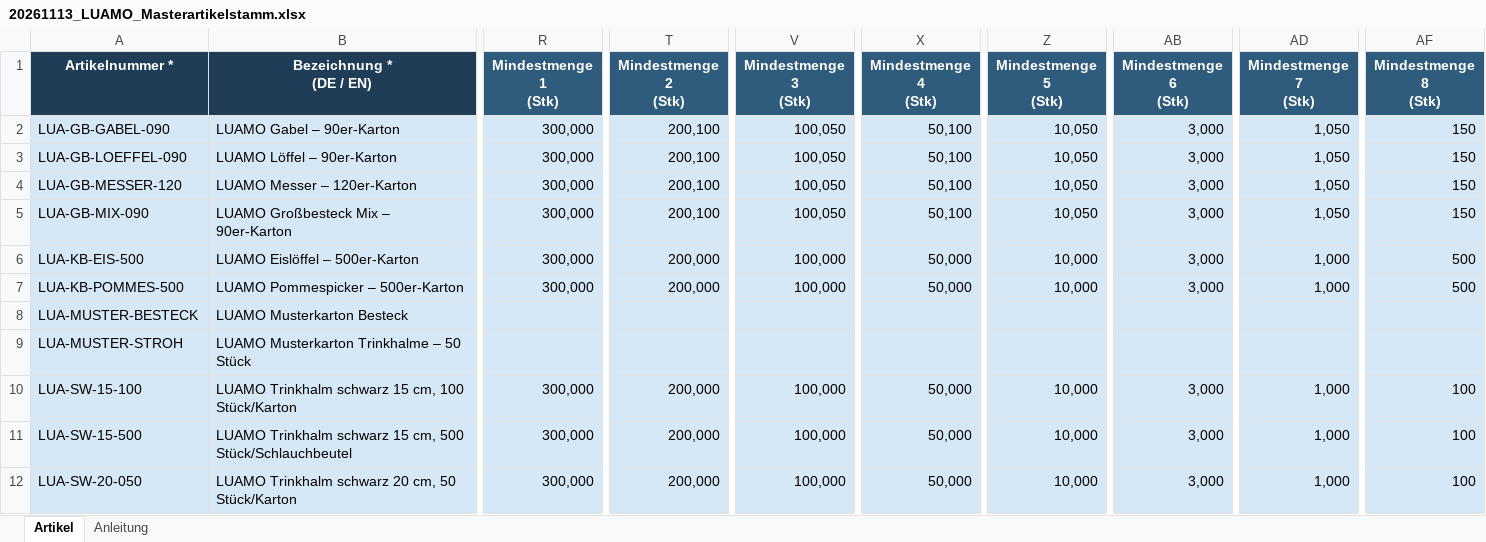
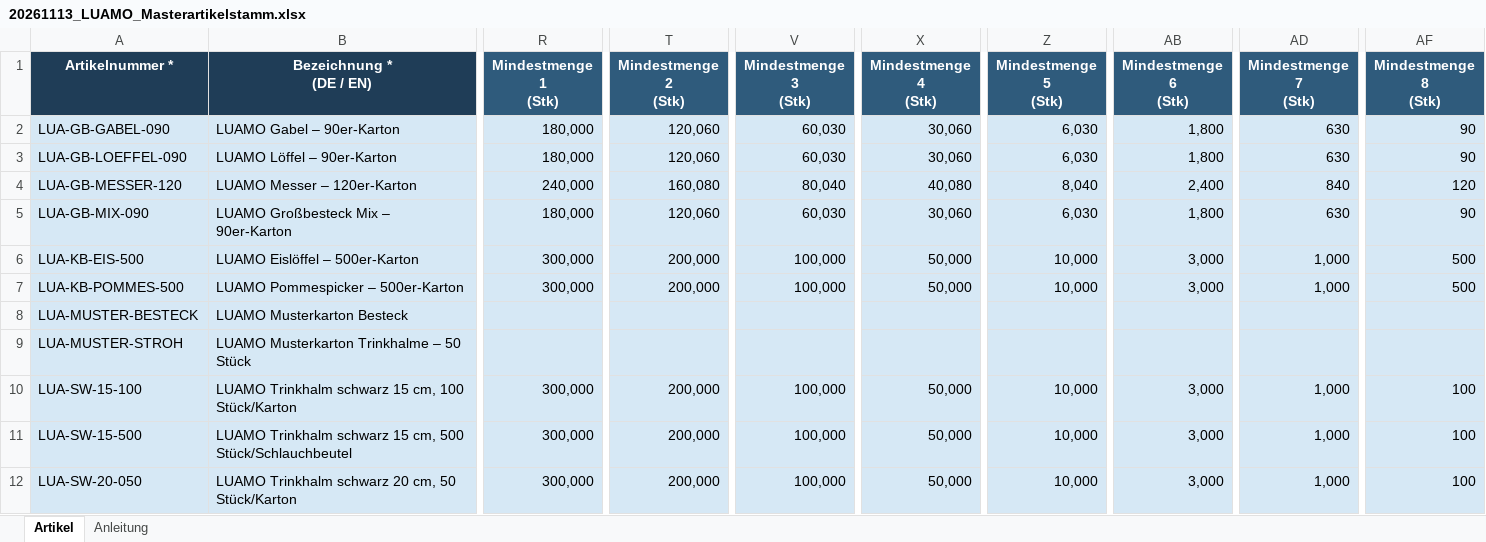
Before and after one commit to eckopack/crm, an Excel workbook: data/20261113_LUAMO_Masterartikelstamm.xlsx, sheet Artikel, drawn as a sheet; only a part is shown, gaps mark what is left out; values as stored, in another font and other column widths than the file's, no borders; the diff names each change by its address in the sheet, - before the commit and + after, or states it on an @@ line.

```diff
--- a/data/20261113_LUAMO_Masterartikelstamm.xlsx (sheet Artikel)
+++ b/data/20261113_LUAMO_Masterartikelstamm.xlsx (sheet Artikel)
-R2:R3 (Mindestmenge 1 (Stk)): 300,000
+R2:R3 (Mindestmenge 1 (Stk)): 180,000
-T2:T3 (Mindestmenge 2 (Stk)): 200,100
+T2:T3 (Mindestmenge 2 (Stk)): 120,060
-V2:V3 (Mindestmenge 3 (Stk)): 100,050
+V2:V3 (Mindestmenge 3 (Stk)): 60,030
-X2:X3 (Mindestmenge 4 (Stk)): 50,100
+X2:X3 (Mindestmenge 4 (Stk)): 30,060
-Z2:Z3 (Mindestmenge 5 (Stk)): 10,050
+Z2:Z3 (Mindestmenge 5 (Stk)): 6,030
-AB2:AB3 (Mindestmenge 6 (Stk)): 3,000
+AB2:AB3 (Mindestmenge 6 (Stk)): 1,800
-AD2:AD3 (Mindestmenge 7 (Stk)): 1,050
+AD2:AD3 (Mindestmenge 7 (Stk)): 630
-AF2:AF3 (Mindestmenge 8 (Stk)): 150
+AF2:AF3 (Mindestmenge 8 (Stk)): 90
-R4 (Mindestmenge 1 (Stk)): 300,000
+R4 (Mindestmenge 1 (Stk)): 240,000
-T4 (Mindestmenge 2 (Stk)): 200,100
+T4 (Mindestmenge 2 (Stk)): 160,080
-V4 (Mindestmenge 3 (Stk)): 100,050
+V4 (Mindestmenge 3 (Stk)): 80,040
-X4 (Mindestmenge 4 (Stk)): 50,100
+X4 (Mindestmenge 4 (Stk)): 40,080
-Z4 (Mindestmenge 5 (Stk)): 10,050
+Z4 (Mindestmenge 5 (Stk)): 8,040
-AB4 (Mindestmenge 6 (Stk)): 3,000
+AB4 (Mindestmenge 6 (Stk)): 2,400
-AD4 (Mindestmenge 7 (Stk)): 1,050
+AD4 (Mindestmenge 7 (Stk)): 840
-AF4 (Mindestmenge 8 (Stk)): 150
+AF4 (Mindestmenge 8 (Stk)): 120
-R5 (Mindestmenge 1 (Stk)): 300,000
+R5 (Mindestmenge 1 (Stk)): 180,000
-T5 (Mindestmenge 2 (Stk)): 200,100
+T5 (Mindestmenge 2 (Stk)): 120,060
-V5 (Mindestmenge 3 (Stk)): 100,050
+V5 (Mindestmenge 3 (Stk)): 60,030
-X5 (Mindestmenge 4 (Stk)): 50,100
+X5 (Mindestmenge 4 (Stk)): 30,060
-Z5 (Mindestmenge 5 (Stk)): 10,050
+Z5 (Mindestmenge 5 (Stk)): 6,030
-AB5 (Mindestmenge 6 (Stk)): 3,000
+AB5 (Mindestmenge 6 (Stk)): 1,800
-AD5 (Mindestmenge 7 (Stk)): 1,050
+AD5 (Mindestmenge 7 (Stk)): 630
-AF5 (Mindestmenge 8 (Stk)): 150
+AF5 (Mindestmenge 8 (Stk)): 90
```
Also changed, not shown: 1 other file.
